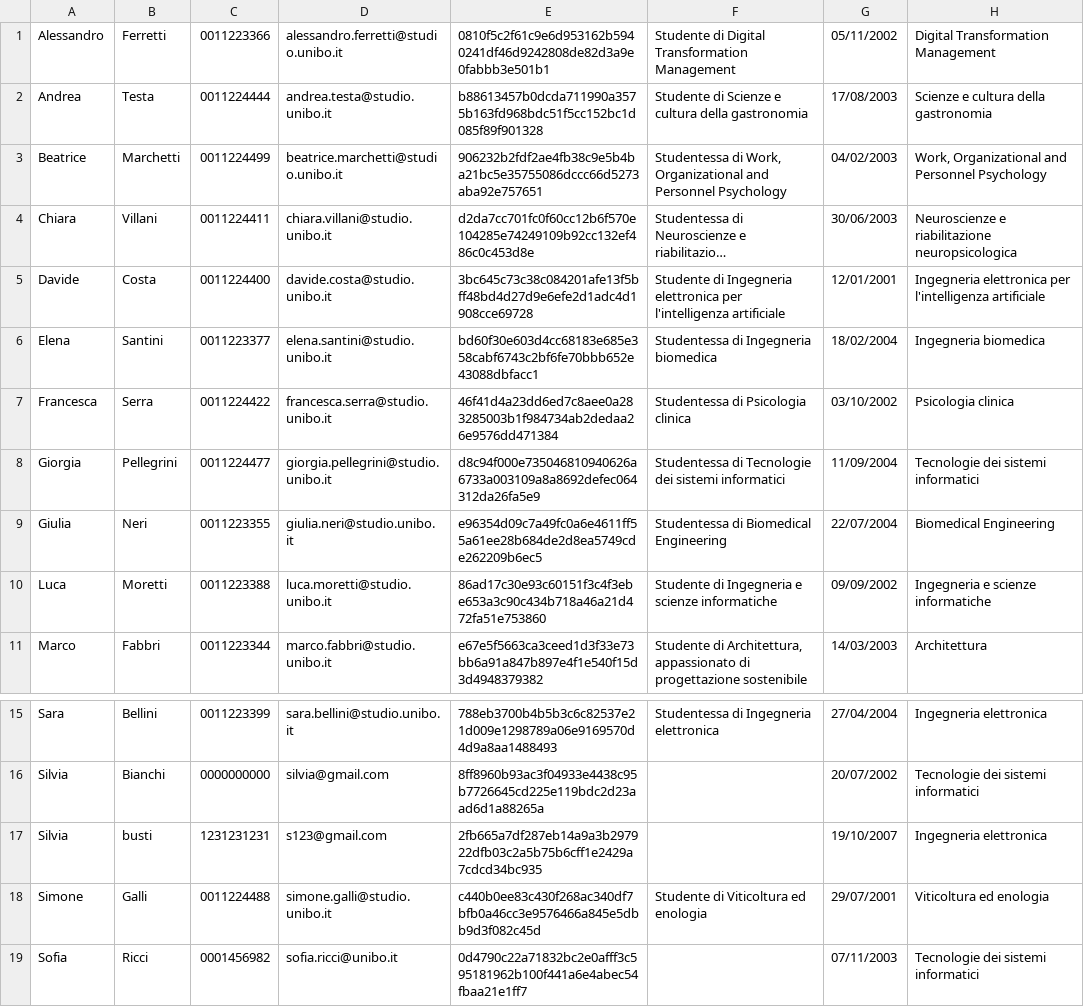
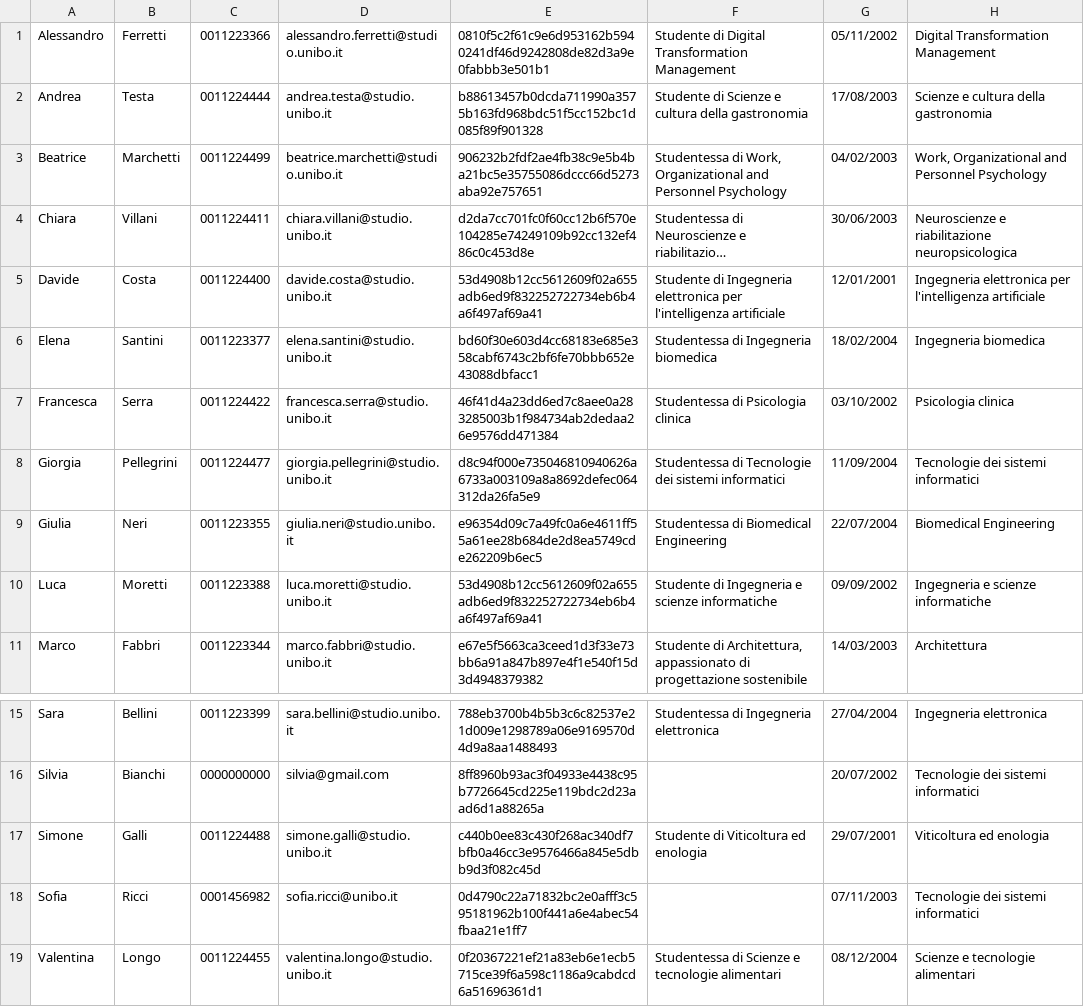
Before and after one commit to Sil2564/unibo_tutoring, a CSV file: data/users.csv, drawn as a sheet; only a part is shown, gaps mark what is left out; the shorter side is filled out with more unchanged rows; long unchanged cells end in …; the diff names each change by its address in the sheet, - before the commit and + after, or states it on an @@ line.

```diff
--- a/data/users.csv
+++ b/data/users.csv
-E5: 3bc645c73c38c084201afe13f5bff48bd4d27d9e6efe2d1adc4d1908cce69728
+E5: 53d4908b12cc5612609f02a655adb6ed9f832252722734eb6b4a6f497af69a41
-E10: 86ad17c30e93c60151f3c4f3ebe653a3c90c434b718a46a21d472fa51e753860
+E10: 53d4908b12cc5612609f02a655adb6ed9f832252722734eb6b4a6f497af69a41
-row 17: Silvia | busti | 1231231231 | s123@gmail.com | 2fb665a7df287eb14a9a3b297922dfb03c2a5b75b6cff1e2429a7cdcd34bc935 |  | 19/10/2007 | Ingegneria elettronica
```
Also changed, not shown: data/boxes.csv, data/credits.csv, 5 other files.
